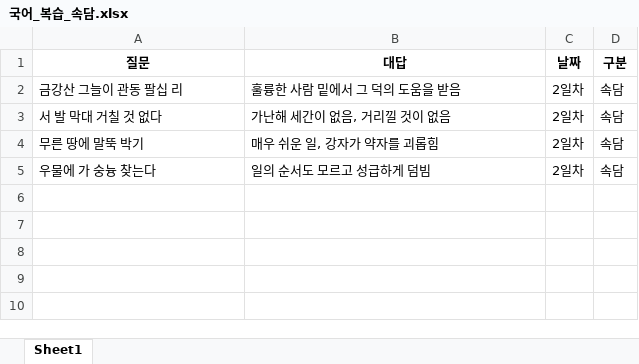
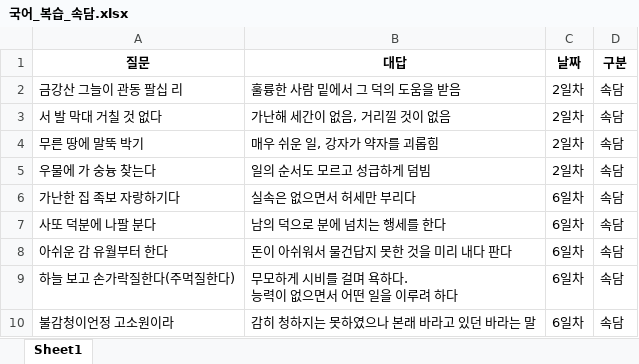
Before and after one commit to Choisignal/Private-Quizlet, an Excel workbook: 학습자료/단답형/국어_복습_속담.xlsx, sheet Sheet1, drawn as a sheet; values as stored, in another font and other column widths than the file's, no borders; ↵ is a line break in a cell; the diff names each change by its address in the sheet, - before the commit and + after, or states it on an @@ line.

```diff
--- a/학습자료/단답형/국어_복습_속담.xlsx (sheet Sheet1)
+++ b/학습자료/단답형/국어_복습_속담.xlsx (sheet Sheet1)
+row 6: 가난한 집 족보 자랑하기다 | 실속은 없으면서 허세만 부리다 | 6일차 | 속담
+row 7: 사또 덕분에 나팔 분다 | 남의 덕으로 분에 넘치는 행세를 한다 | 6일차 | 속담
+row 8: 아쉬운 감 유월부터 한다 | 돈이 아쉬워서 물건답지 못한 것을 미리 내다 판다 | 6일차 | 속담
+row 9: 하늘 보고 손가락질한다(주먹질한다) | 무모하게 시비를 걸며 욕하다. ↵ 능력이 없으면서 어떤 일을 이루려 하다 | 6일차 | 속담
+row 10: 불감청이언정 고소원이라 | 감히 청하지는 못하였으나 본래 바라고 있던 바라는 말 | 6일차 | 속담
```
Also changed, not shown: 학습자료/단답형/객관식_국어_복습_사자성어.xlsx, 학습자료/단답형/객관식_국어_복습_속담.xlsx, 30 other files.
